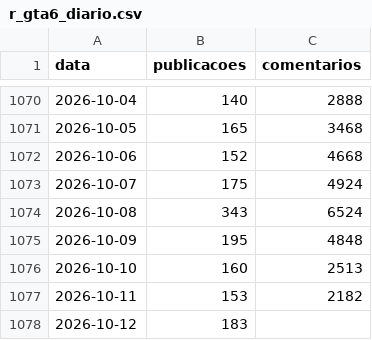
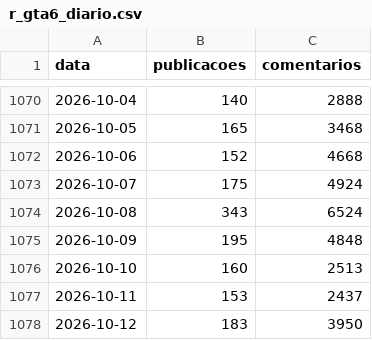
Before and after one commit to MiiguelSilvaa/gta6-hype, a CSV file: data/reddit/r_gta6_diario.csv, drawn as a sheet; only a part is shown, gaps mark what is left out.

```diff
--- a/data/reddit/r_gta6_diario.csv
+++ b/data/reddit/r_gta6_diario.csv
@@ -1076,3 +1076,3 @@ data,publicacoes,comentarios
 2026-10-10,160,2513
-2026-10-11,153,2182
-2026-10-12,183,
+2026-10-11,153,2437
+2026-10-12,183,3950
```
Also changed, not shown: 3 other files.
